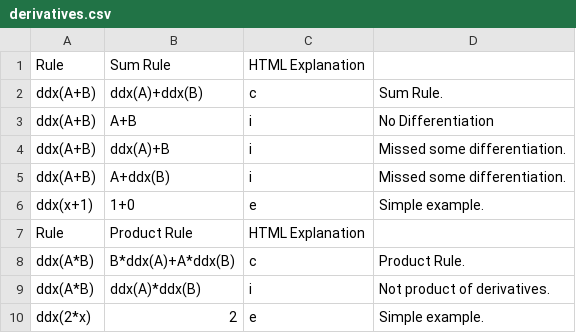
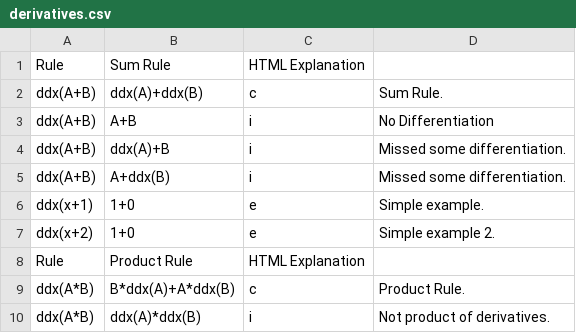
Before and after one commit to triplelog/math-errors, a CSV file: cpp/rules/derivatives.csv, drawn as a sheet; removed rows and columns are numbered as before the commit, all else as after; the diff names each change by its address in the sheet, - before the commit and + after, or states it on an @@ line.

```diff
--- a/cpp/rules/derivatives.csv
+++ b/cpp/rules/derivatives.csv
+row 7: ddx(x+2) | 1+0 | e | Simple example 2.
-row 10: ddx(2*x) | 2 | e | Simple example.
```
Also changed, not shown: 1 other file.
